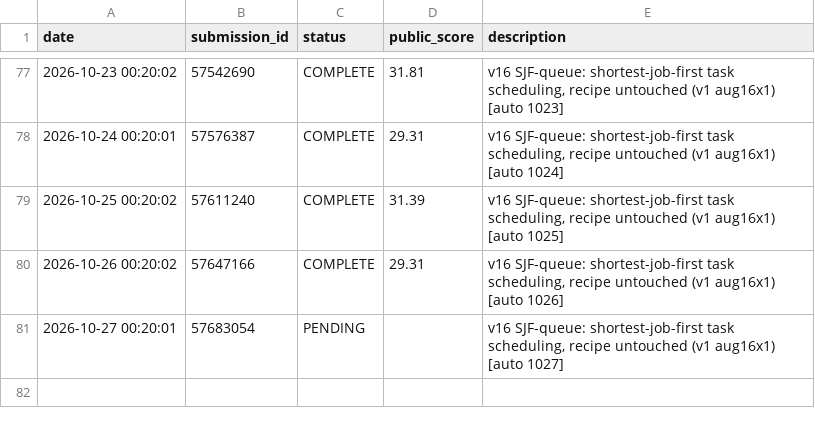
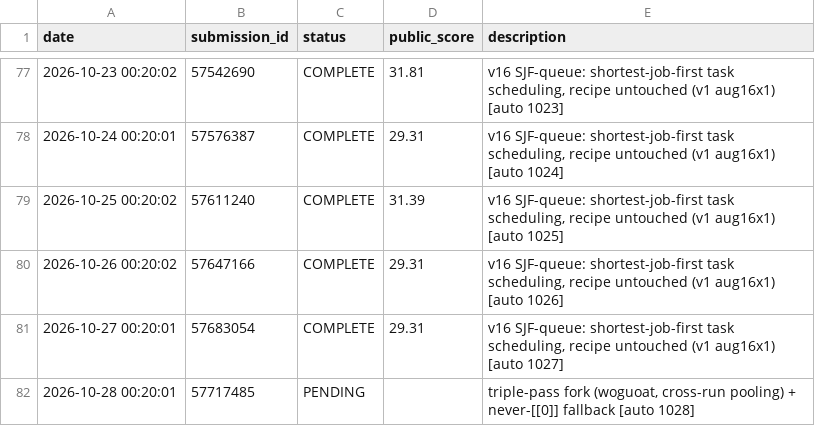
Before and after one commit to pyaroslav/arc-agi-2, a CSV file: docs/lb_draws.csv, drawn as a sheet; only a part is shown, gaps mark what is left out.

```diff
--- a/docs/lb_draws.csv
+++ b/docs/lb_draws.csv
@@ -80,2 +80,3 @@ date,submission_id,status,public_score,description
 2026-10-26 00:20:02,57647166,COMPLETE,29.31,"v16 SJF-queue: shortest-job-first task scheduling, recipe untouched (v1 aug16x1) [auto 1026]"
-2026-10-27 00:20:01,57683054,PENDING,,"v16 SJF-queue: shortest-job-first task scheduling, recipe untouched (v1 aug16x1) [auto 1027]"
+2026-10-27 00:20:01,57683054,COMPLETE,29.31,"v16 SJF-queue: shortest-job-first task scheduling, recipe untouched (v1 aug16x1) [auto 1027]"
+2026-10-28 00:20:01,57717485,PENDING,,"triple-pass fork (woguoat, cross-run pooling) + never-[[0]] fallback [auto 1028]"
```
Also changed, not shown: 3 other files.
